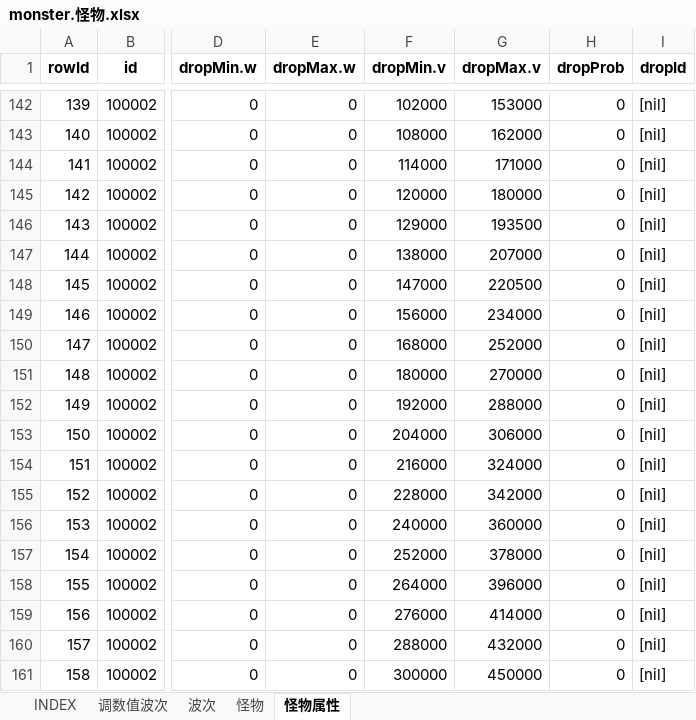
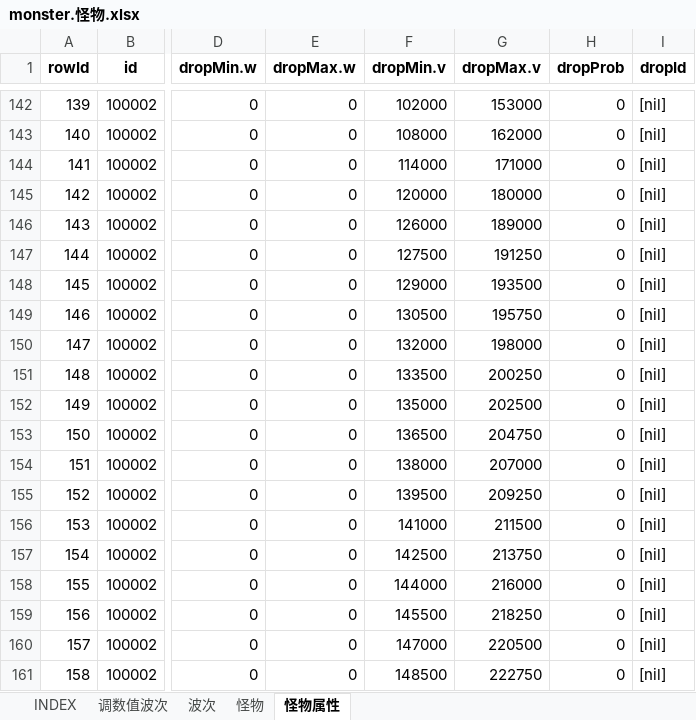
Before and after one commit to hataksumo/UIDesigner, an Excel workbook: Excel/monster.怪物.xlsx, sheet 怪物属性, drawn as a sheet; only a part is shown, gaps mark what is left out; values as stored, in another font and other column widths than the file's, no borders; the diff covers the shown part only; the diff names each change by its address in the sheet, - before the commit and + after, or states it on an @@ line.

Commit message:
怪物表配置成功

```diff
--- a/Excel/monster.怪物.xlsx (sheet 怪物属性)
+++ b/Excel/monster.怪物.xlsx (sheet 怪物属性)
-F146 (dropMin.v): 129000
+F146 (dropMin.v): 126000
-G146 (dropMax.v): 193500
+G146 (dropMax.v): 189000
-F147 (dropMin.v): 138000
+F147 (dropMin.v): 127500
-G147 (dropMax.v): 207000
+G147 (dropMax.v): 191250
-F148 (dropMin.v): 147000
+F148 (dropMin.v): 129000
-G148 (dropMax.v): 220500
+G148 (dropMax.v): 193500
-F149 (dropMin.v): 156000
+F149 (dropMin.v): 130500
-G149 (dropMax.v): 234000
+G149 (dropMax.v): 195750
-F150 (dropMin.v): 168000
+F150 (dropMin.v): 132000
-G150 (dropMax.v): 252000
+G150 (dropMax.v): 198000
-F151 (dropMin.v): 180000
+F151 (dropMin.v): 133500
-G151 (dropMax.v): 270000
+G151 (dropMax.v): 200250
-F152 (dropMin.v): 192000
+F152 (dropMin.v): 135000
-G152 (dropMax.v): 288000
+G152 (dropMax.v): 202500
-F153 (dropMin.v): 204000
+F153 (dropMin.v): 136500
-G153 (dropMax.v): 306000
+G153 (dropMax.v): 204750
-F154 (dropMin.v): 216000
+F154 (dropMin.v): 138000
-G154 (dropMax.v): 324000
+G154 (dropMax.v): 207000
-F155 (dropMin.v): 228000
+F155 (dropMin.v): 139500
-G155 (dropMax.v): 342000
+G155 (dropMax.v): 209250
-F156 (dropMin.v): 240000
+F156 (dropMin.v): 141000
-G156 (dropMax.v): 360000
+G156 (dropMax.v): 211500
-F157 (dropMin.v): 252000
+F157 (dropMin.v): 142500
-G157 (dropMax.v): 378000
+G157 (dropMax.v): 213750
-F158 (dropMin.v): 264000
+F158 (dropMin.v): 144000
-G158 (dropMax.v): 396000
+G158 (dropMax.v): 216000
-F159 (dropMin.v): 276000
+F159 (dropMin.v): 145500
-G159 (dropMax.v): 414000
+G159 (dropMax.v): 218250
-F160 (dropMin.v): 288000
+F160 (dropMin.v): 147000
-G160 (dropMax.v): 432000
+G160 (dropMax.v): 220500
-F161 (dropMin.v): 300000
+F161 (dropMin.v): 148500
-G161 (dropMax.v): 450000
+G161 (dropMax.v): 222750
```
Also changed, not shown: 1238 edited cells elsewhere in this sheet.
